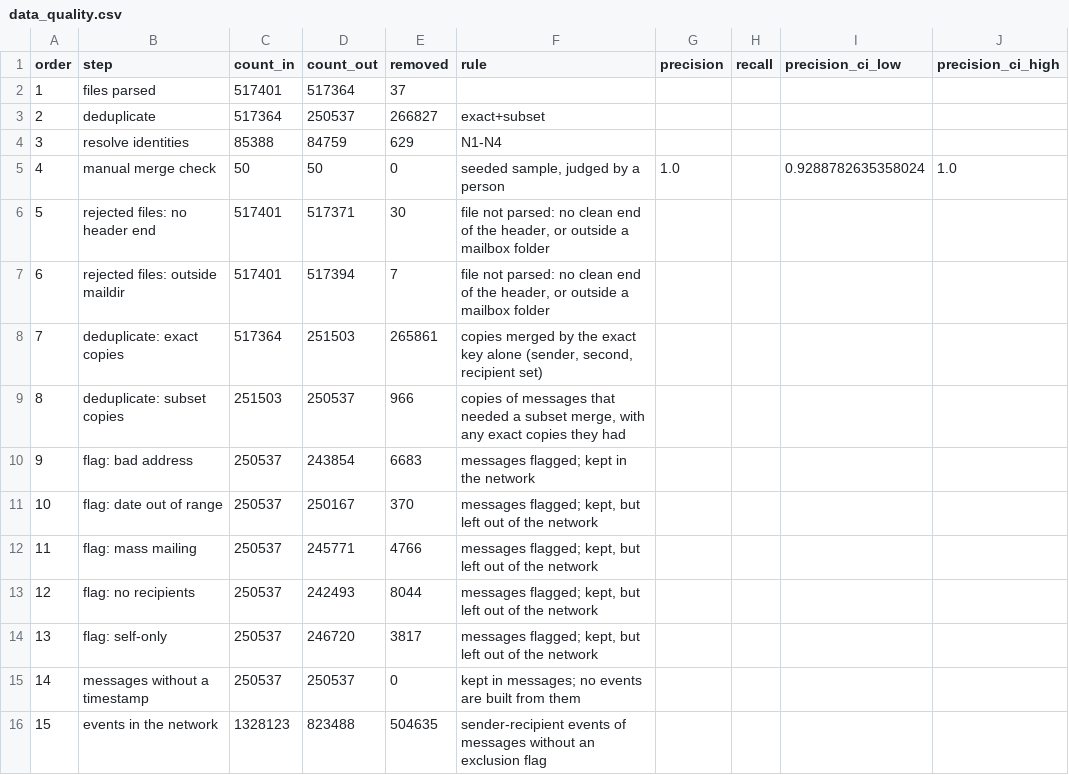
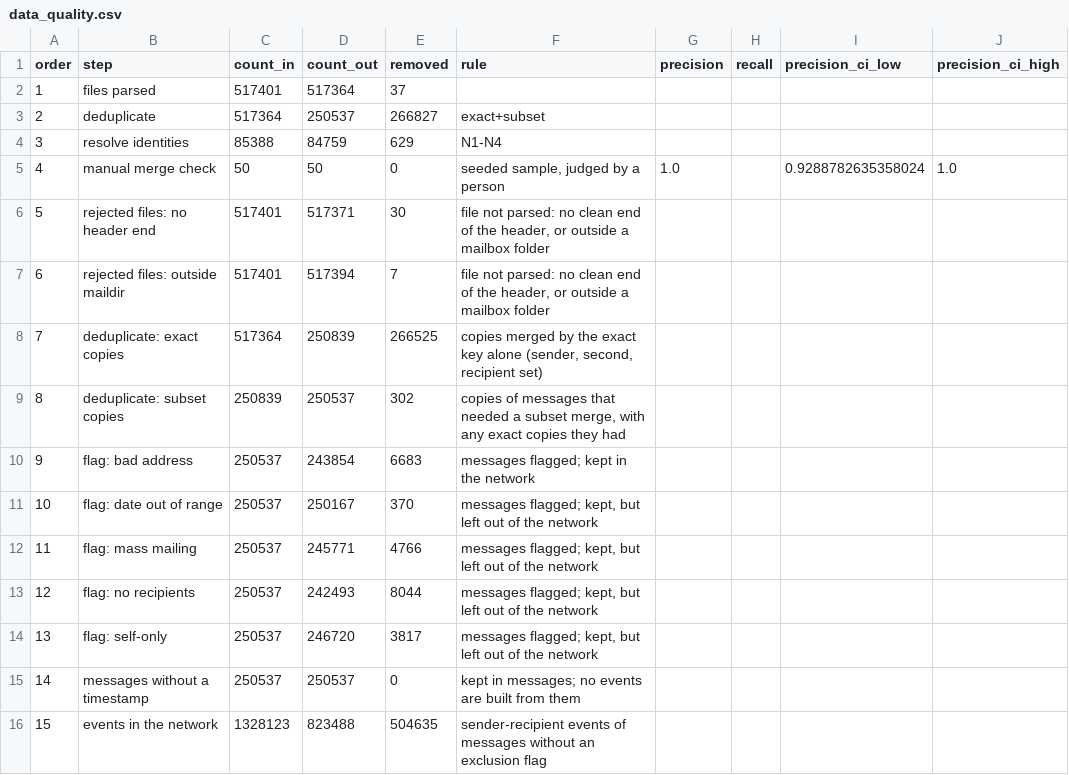
Before and after one commit to marcusvieira88/network-science, a CSV file: release/data_quality.csv, drawn as a sheet.

```diff
--- a/release/data_quality.csv
+++ b/release/data_quality.csv
@@ -7,4 +7,4 @@ order,step,count_in,count_out,removed,rule,precision,recall,precision_ci_low,pre
 6,rejected files: outside maildir,517401,517394,7,"file not parsed: no clean end of the header, or outside a mailbox folder",,,,
-7,deduplicate: exact copies,517364,251503,265861,"copies merged by the exact key alone (sender, second, recipient set)",,,,
-8,deduplicate: subset copies,251503,250537,966,"copies of messages that needed a subset merge, with any exact copies they had",,,,
+7,deduplicate: exact copies,517364,250839,266525,"copies merged by the exact key alone (sender, second, recipient set)",,,,
+8,deduplicate: subset copies,250839,250537,302,"copies of messages that needed a subset merge, with any exact copies they had",,,,
 9,flag: bad address,250537,243854,6683,messages flagged; kept in the network,,,,
```
Also changed, not shown: release/exploratory.csv, 4 other files.
